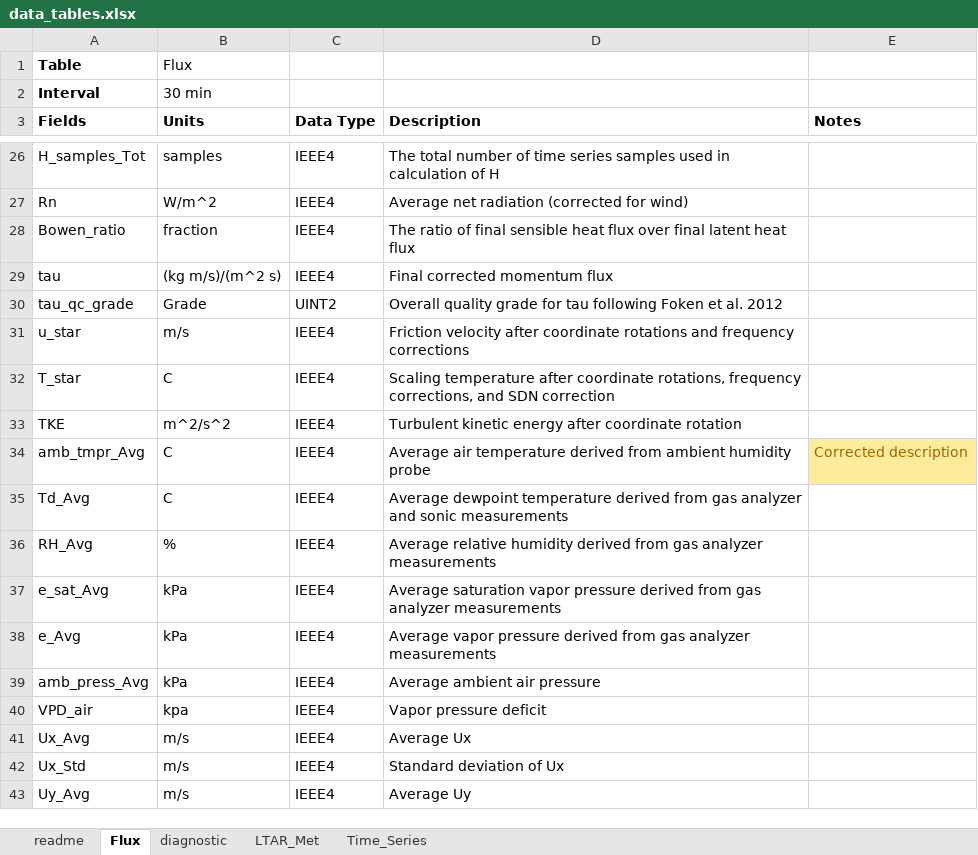
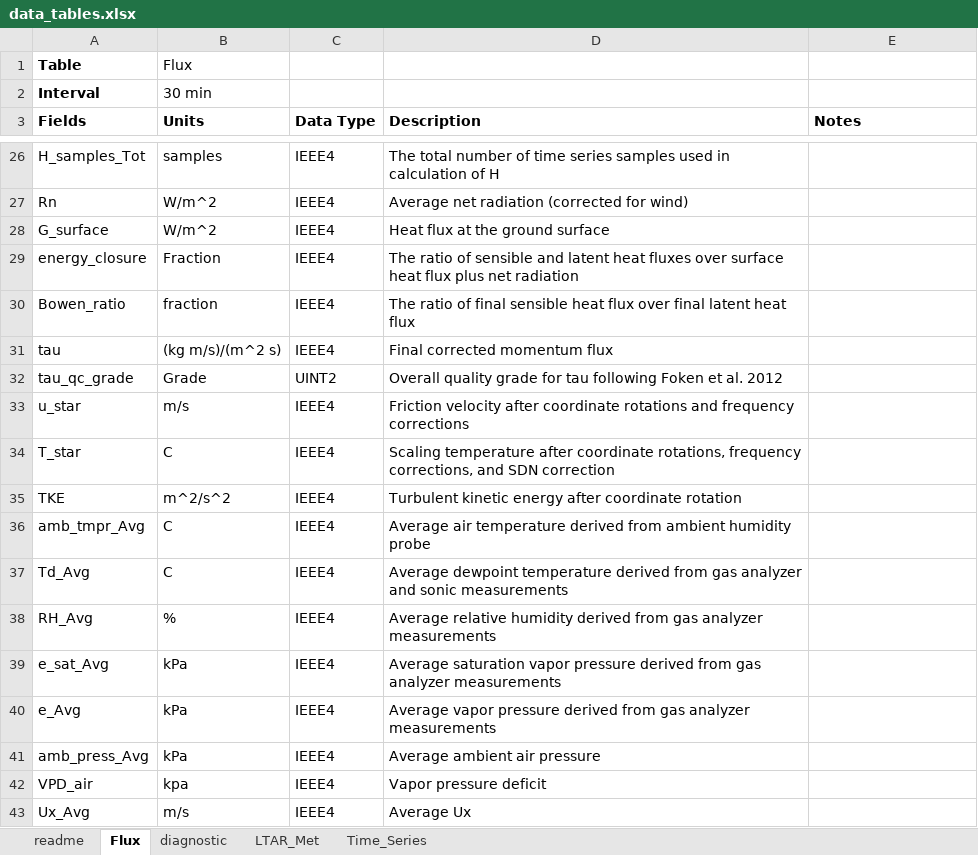
Before and after one commit to wsular/EasyFlux-DL-CR3000, an Excel workbook: doc/data_tables.xlsx, sheet Flux, drawn as a sheet; only a part is shown, gaps mark what is left out; the shorter side is filled out with more unchanged rows; values as stored, in another font and other column widths than the file's, no borders; addresses are those after the commit; the diff covers the shown part only; the diff names each change by its address in the sheet, - before the commit and + after, or states it on an @@ line.

```diff
--- a/doc/data_tables.xlsx (sheet Flux)
+++ b/doc/data_tables.xlsx (sheet Flux)
+row 28: G_surface | W/m^2 | IEEE4 | Heat flux at the ground surface
+row 29: energy_closure | Fraction | IEEE4 | The ratio of sensible and latent heat fluxes over surface heat flux plus net radiation
-E36 (Notes): Corrected description
+E36 (Notes): (empty)
-E36 fill: #FFEB9C
+E36 fill: none
```
Also changed, not shown: 43 added rows, 2 edited cells and cell formats elsewhere in this sheet, sheet readme, 2 other files.
